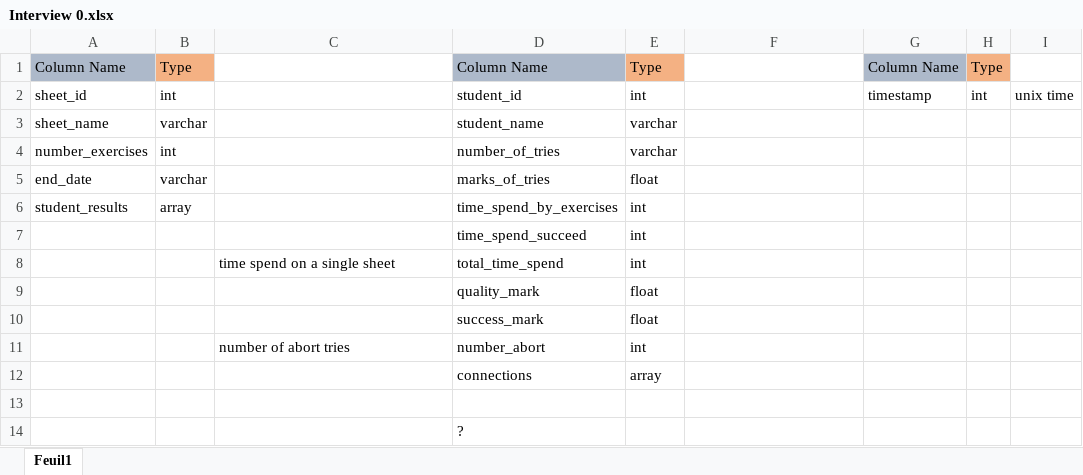
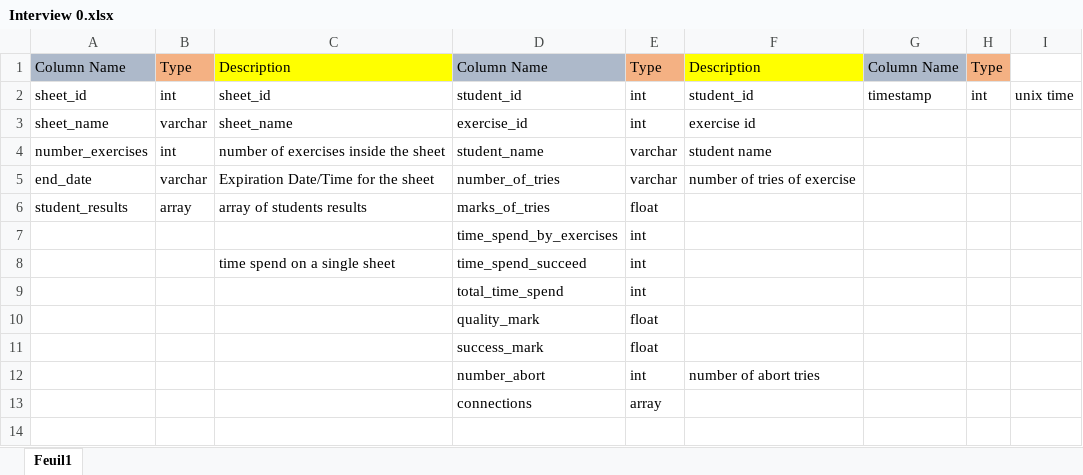
Before and after one commit to ismartdevteam/PROJECT-E4, an Excel workbook: Interviews_Columns/Interview 0.xlsx, sheet Feuil1, drawn as a sheet; values as stored, in another font and other column widths than the file's, no borders; removed rows and columns are numbered as before the commit, all else as after; the diff names each change by its address in the sheet, - before the commit and + after, or states it on an @@ line.

```diff
--- a/Interviews_Columns/Interview 0.xlsx (sheet Feuil1)
+++ b/Interviews_Columns/Interview 0.xlsx (sheet Feuil1)
-C1: (empty)
+C1: Description
-C1 fill: none
+C1 fill: #FFFF00
-F1: (empty)
+F1: Description
-F1 fill: none
+F1 fill: #FFFF00
-C2: (empty)
+C2: sheet_id
-F2: (empty)
+F2: student_id
-C3: (empty)
+C3: sheet_name
-D3: student_name
+D3: exercise_id
-E3: varchar
+E3: int
-F3: (empty)
+F3: exercise id
-C4: (empty)
+C4: number of exercises inside the sheet
-D4: number_of_tries
+D4: student_name
-F4: (empty)
+F4: student name
-C5: (empty)
+C5: Expiration Date/Time for the sheet
-D5: marks_of_tries
+D5: number_of_tries
-E5: float
+E5: varchar
-F5: (empty)
+F5: number of tries of exercise
-C6: (empty)
+C6: array of students results
-D6: time_spend_by_exercises
+D6: marks_of_tries
-E6: int
+E6: float
-D7: time_spend_succeed
+D7: time_spend_by_exercises
-D8: total_time_spend
+D8: time_spend_succeed
+row 9:  |  |  | total_time_spend | int
-C12: number of abort tries
+C12: (empty)
-F12: (empty)
+F12: number of abort tries
-row 13: (empty)
-row 14:  |  |  | ?
```
Also changed, not shown: 1 other file.
